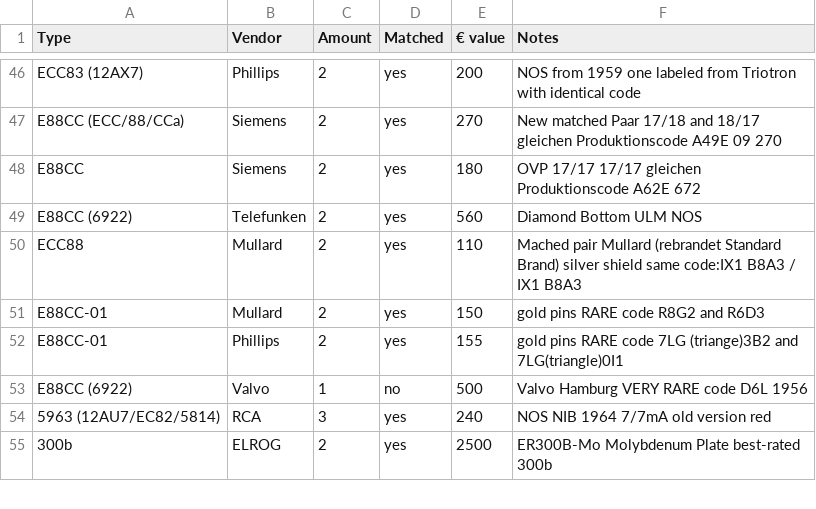
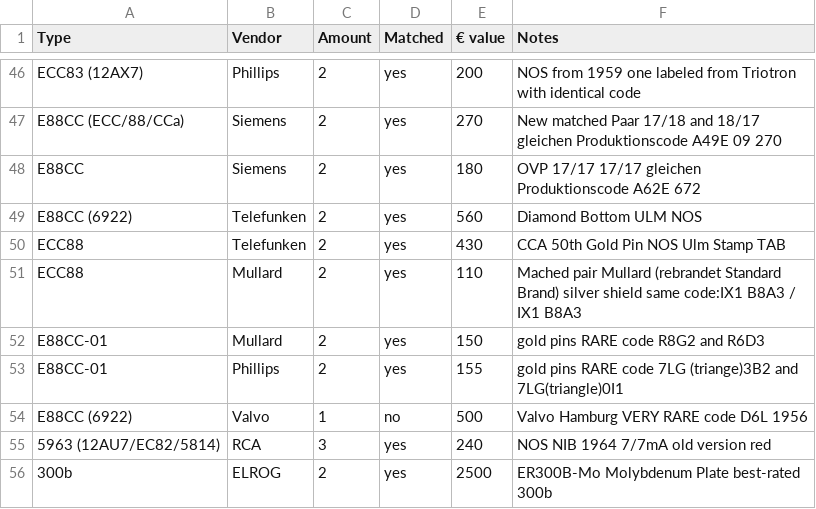
Before and after one commit to geraldfehringer/hificouching, a CSV file: _data/_tubeinventory.csv, drawn as a sheet; only a part is shown, gaps mark what is left out.

Commit message:
Update _tubeinventory.csv

```diff
--- a/_data/_tubeinventory.csv
+++ b/_data/_tubeinventory.csv
@@ -49,2 +49,3 @@ E88CC,Siemens,2,yes,180,OVP 17/17 17/17 gleichen Produktionscode A62E 672
 E88CC (6922),Telefunken,2,yes,560,Diamond Bottom ULM NOS
+ECC88,Telefunken,2,yes,430,CCA 50th Gold Pin NOS Ulm Stamp TAB
 ECC88,Mullard,2,yes,110,Mached pair Mullard (rebrandet Standard Brand) silver shield same code:IX1 B8A3 / IX1 B8A3
```
